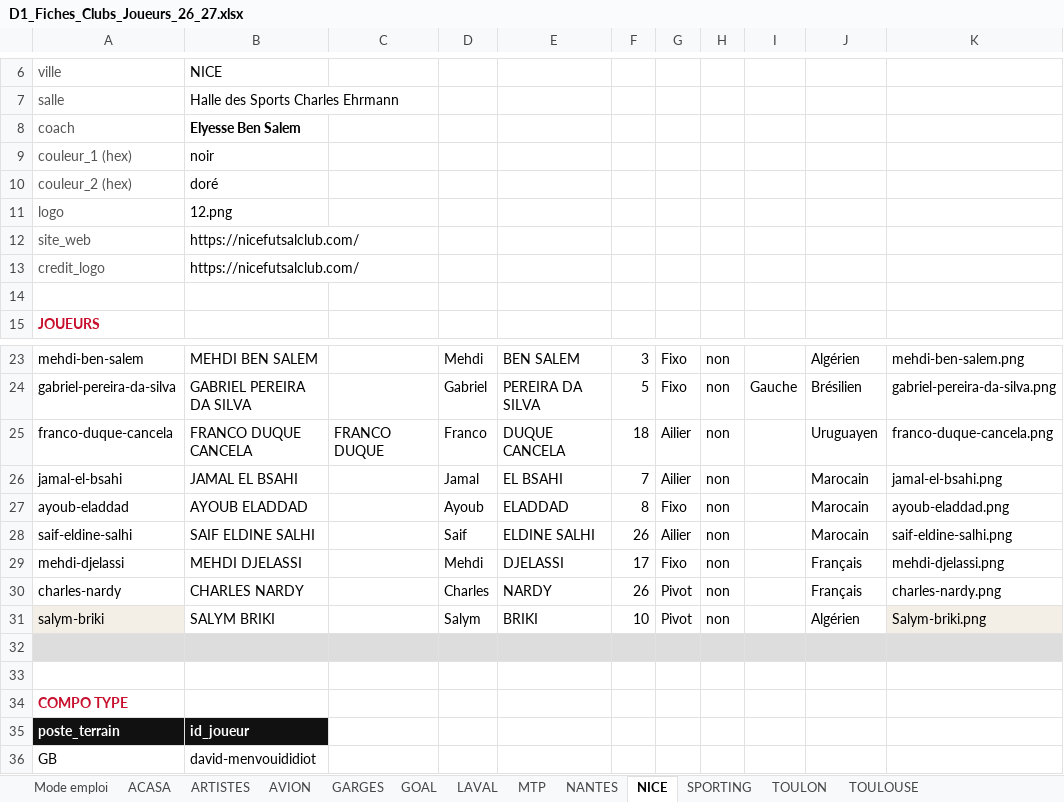
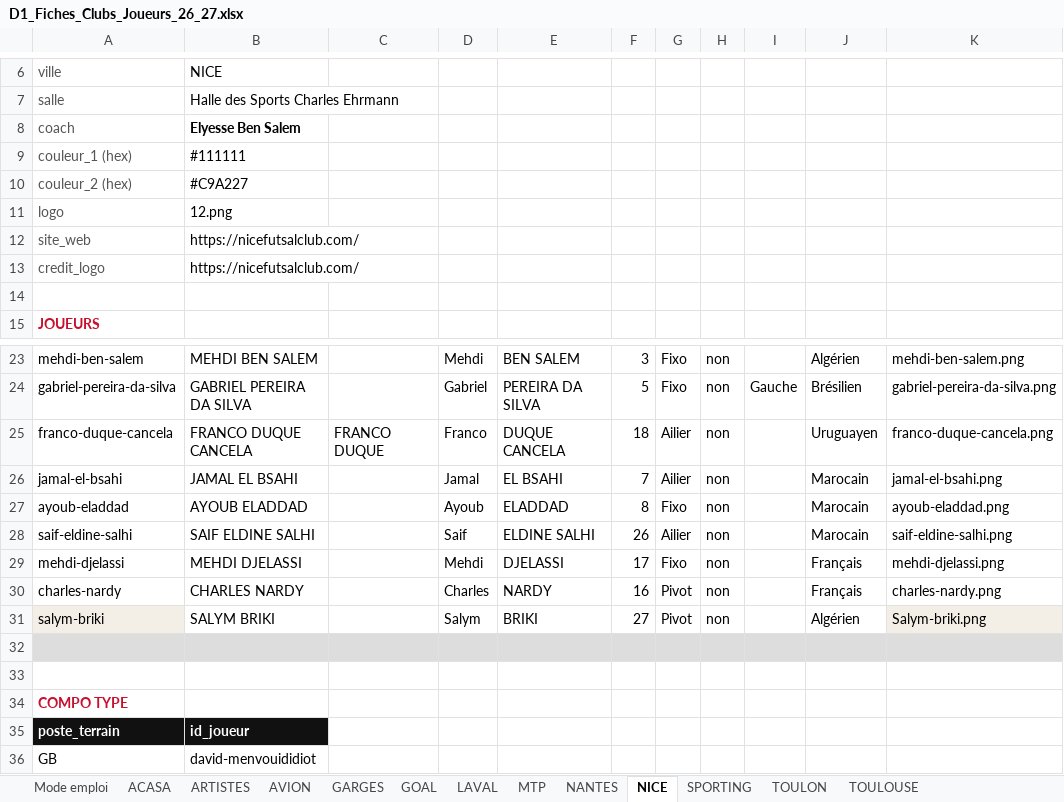
Before and after one commit to victorgeoffroy01-prog/d1-futsal-2026, an Excel workbook: D1_Fiches_Clubs_Joueurs_26_27.xlsx, sheet NICE, drawn as a sheet; only a part is shown, gaps mark what is left out; values as stored, in another font and other column widths than the file's, no borders; the diff names each change by its address in the sheet, - before the commit and + after, or states it on an @@ line.

```diff
--- a/D1_Fiches_Clubs_Joueurs_26_27.xlsx (sheet NICE)
+++ b/D1_Fiches_Clubs_Joueurs_26_27.xlsx (sheet NICE)
-B9: noir
+B9: #111111
-B10: doré
+B10: #C9A227
-F30: 26
+F30: 16
-F31: 10
+F31: 27
```
Also changed, not shown: sheet SPORTING, sheet TOULON, sheet MTP, sheet GARGES, sheet AVION, sheet NANTES, 5 more sheets, PasseD_26_27.xlsx.
